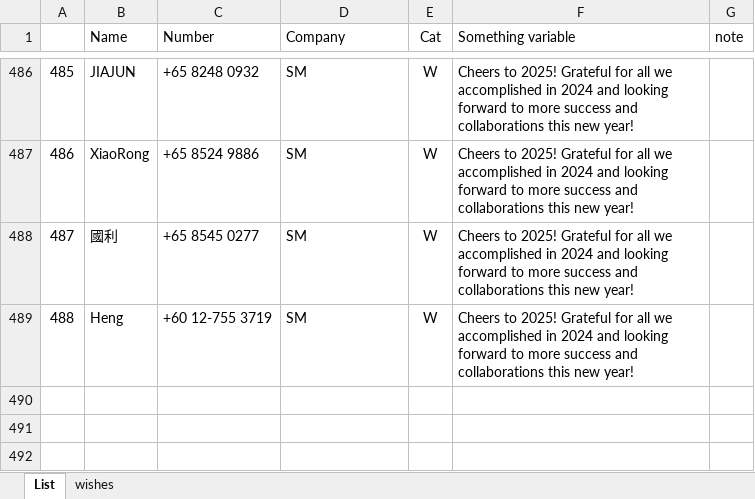
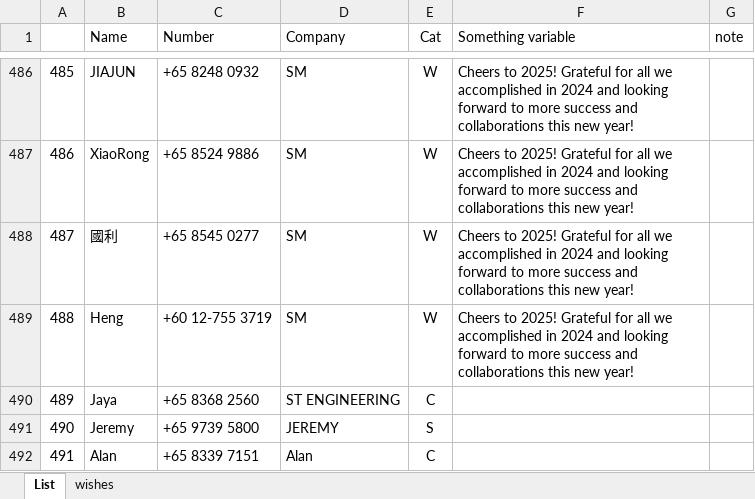
Before and after one commit to bpyj/sendwhatsapp, an Excel workbook: contacts281224.xlsx, sheet List, drawn as a sheet; only a part is shown, gaps mark what is left out; values as stored, in another font and other column widths than the file's, no borders; conditional formats not drawn; the diff names each change by its address in the sheet, - before the commit and + after, or states it on an @@ line.

Commit message:
.\contacts281224.xlsx

```diff
--- a/contacts281224.xlsx (sheet List)
+++ b/contacts281224.xlsx (sheet List)
+row 490: 489 | Jaya | +65 8368 2560 | ST ENGINEERING | C
+row 491: 490 | Jeremy | +65 9739 5800 | JEREMY | S
+row 492: 491 | Alan | +65 8339 7151 | Alan | C
```
